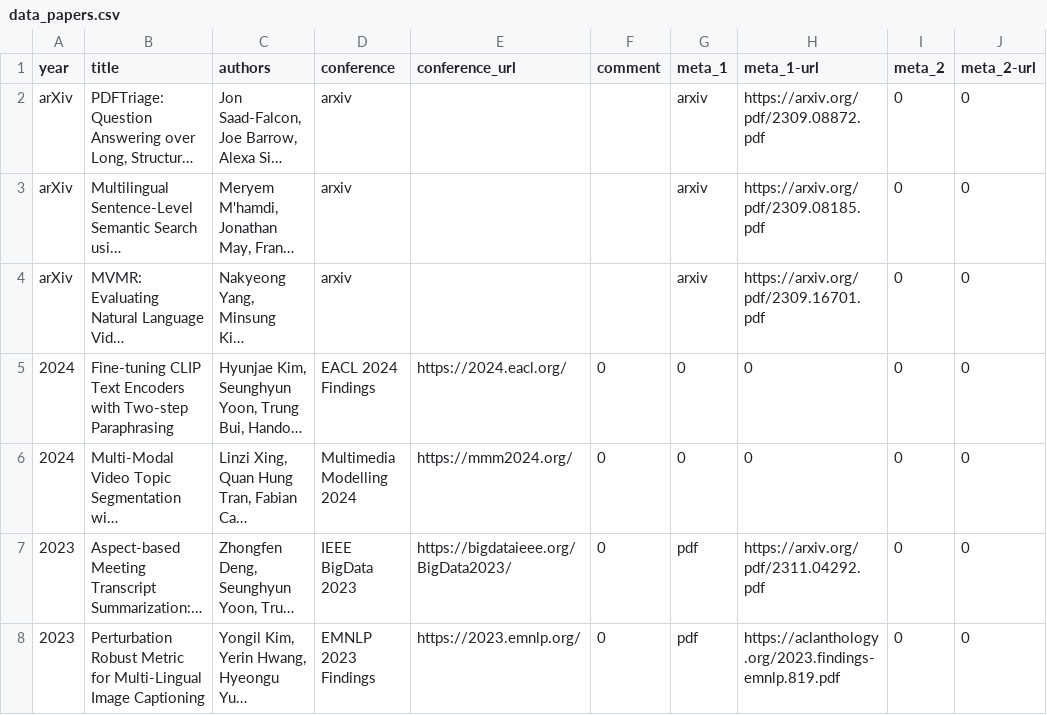
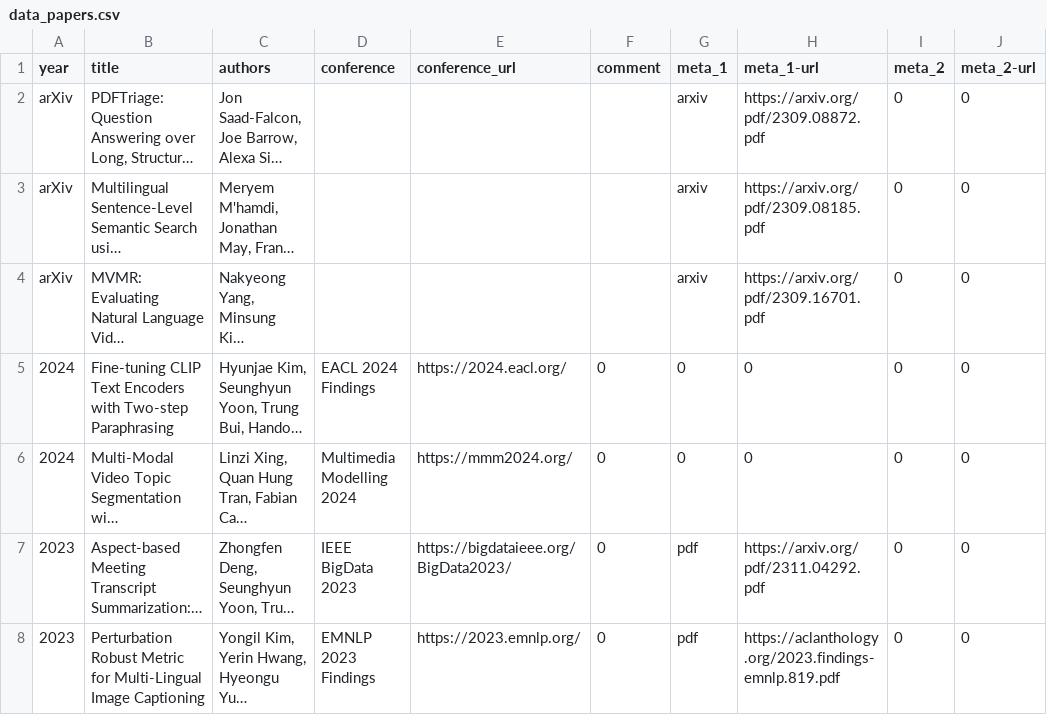
Before and after one commit to david-yoon/david-yoon.github.io, a CSV file: resource/data_papers.csv, drawn as a sheet; only a part is shown; long unchanged cells end in …; the diff names each change by its address in the sheet, - before the commit and + after, or states it on an @@ line.

```diff
--- a/resource/data_papers.csv
+++ b/resource/data_papers.csv
-D2:D4 (conference): arxiv
+D2:D4 (conference): (empty)
```
Also changed, not shown: 2 other files.
